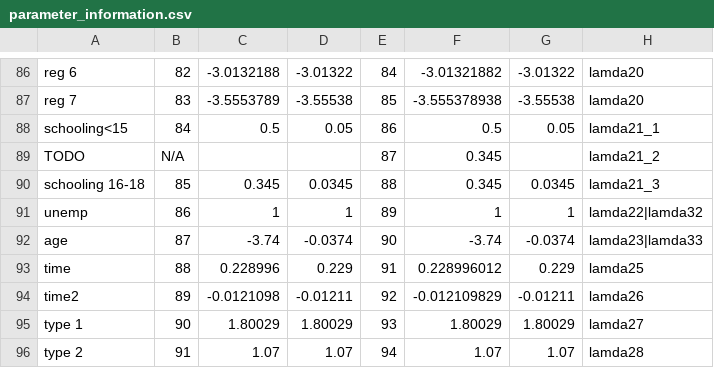
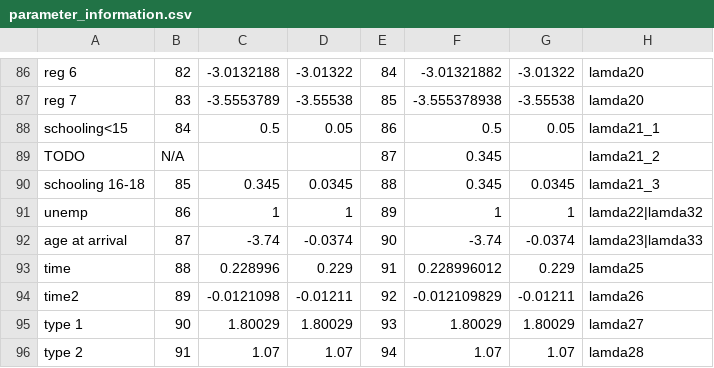
Before and after one commit to yuvalif/immigrants_model, a CSV file: parameter_information.csv, drawn as a sheet; only a part is shown, gaps mark what is left out.

Commit message:
fix bugs with experience 	modified:   estimation.cpp remove unused macros change number of parameters to 162 fix bugs with K:running until 12 backward, user real K when access emax fix bug with region 0: moving cost on t=0 	modified:   input.txt change number to 162 	modified:   parameter_information.csv add description to "age" 	modified:   params.txt align with input.txt 	modified:   params_index.txt fix index 158

```diff
--- a/parameter_information.csv
+++ b/parameter_information.csv
@@ -91,3 +91,3 @@ schooling 16-18,85,0.345,0.0345,88,0.345,0.0345,lamda21_3
 unemp,86,1,1,89,1,1,lamda22|lamda32
-age,87,-3.74,-0.0374,90,-3.74,-0.0374,lamda23|lamda33
+age at arrival,87,-3.74,-0.0374,90,-3.74,-0.0374,lamda23|lamda33
 time,88,0.228996,0.229,91,0.228996012,0.229,lamda25
```
Also changed, not shown: 4 other files.
